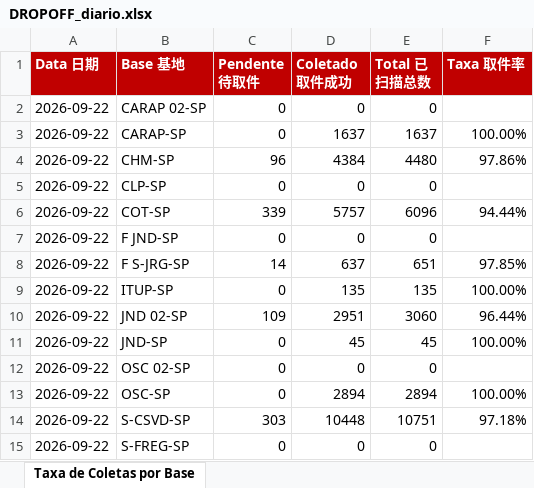
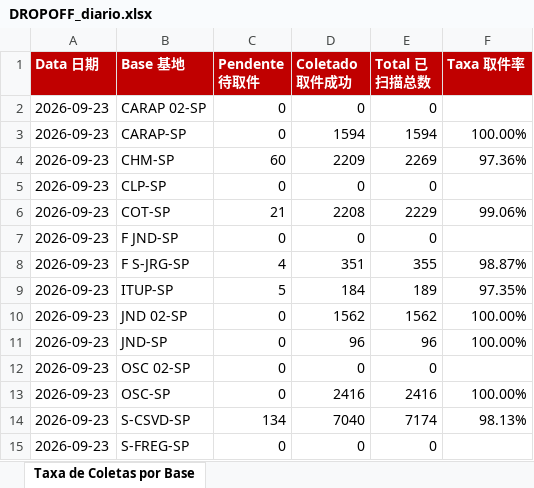
Before and after one commit to guiisilva18-cpu/automacao-pickup-dropoff, an Excel workbook: output/DROPOFF_diario.xlsx, sheet Taxa de Coletas por Base, drawn as a sheet; values as stored, in another font and other column widths than the file's, no borders; the diff names each change by its address in the sheet, - before the commit and + after, or states it on an @@ line.

```diff
--- a/output/DROPOFF_diario.xlsx (sheet Taxa de Coletas por Base)
+++ b/output/DROPOFF_diario.xlsx (sheet Taxa de Coletas por Base)
-A2:A15 (Data 日期): 2026-09-22
+A2:A15 (Data 日期): 2026-09-23
-D3 (Coletado 取件成功): 1637
+D3 (Coletado 取件成功): 1594
-E3 (Total 已扫描总数): 1637
+E3 (Total 已扫描总数): 1594
-C4 (Pendente 待取件): 96
+C4 (Pendente 待取件): 60
-D4 (Coletado 取件成功): 4384
+D4 (Coletado 取件成功): 2209
-E4 (Total 已扫描总数): 4480
+E4 (Total 已扫描总数): 2269
-F4 (Taxa 取件率): 97.86%
+F4 (Taxa 取件率): 97.36%
-C6 (Pendente 待取件): 339
+C6 (Pendente 待取件): 21
-D6 (Coletado 取件成功): 5757
+D6 (Coletado 取件成功): 2208
-E6 (Total 已扫描总数): 6096
+E6 (Total 已扫描总数): 2229
-F6 (Taxa 取件率): 94.44%
+F6 (Taxa 取件率): 99.06%
-C8 (Pendente 待取件): 14
+C8 (Pendente 待取件): 4
-D8 (Coletado 取件成功): 637
+D8 (Coletado 取件成功): 351
-E8 (Total 已扫描总数): 651
+E8 (Total 已扫描总数): 355
-F8 (Taxa 取件率): 97.85%
+F8 (Taxa 取件率): 98.87%
-C9 (Pendente 待取件): 0
+C9 (Pendente 待取件): 5
-D9 (Coletado 取件成功): 135
+D9 (Coletado 取件成功): 184
-E9 (Total 已扫描总数): 135
+E9 (Total 已扫描总数): 189
-F9 (Taxa 取件率): 100.00%
+F9 (Taxa 取件率): 97.35%
-C10 (Pendente 待取件): 109
+C10 (Pendente 待取件): 0
-D10 (Coletado 取件成功): 2951
+D10 (Coletado 取件成功): 1562
-E10 (Total 已扫描总数): 3060
+E10 (Total 已扫描总数): 1562
-F10 (Taxa 取件率): 96.44%
+F10 (Taxa 取件率): 100.00%
-D11 (Coletado 取件成功): 45
+D11 (Coletado 取件成功): 96
-E11 (Total 已扫描总数): 45
+E11 (Total 已扫描总数): 96
-D13 (Coletado 取件成功): 2894
+D13 (Coletado 取件成功): 2416
-E13 (Total 已扫描总数): 2894
+E13 (Total 已扫描总数): 2416
-C14 (Pendente 待取件): 303
+C14 (Pendente 待取件): 134
-D14 (Coletado 取件成功): 10448
+D14 (Coletado 取件成功): 7040
-E14 (Total 已扫描总数): 10751
+E14 (Total 已扫描总数): 7174
-F14 (Taxa 取件率): 97.18%
+F14 (Taxa 取件率): 98.13%
```
Also changed, not shown: output/DROPOFF_painel_mensal.xlsx, 1 other file.
